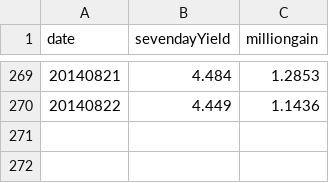
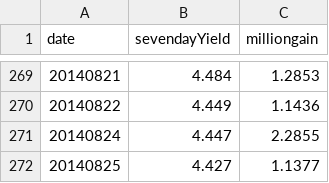
Before and after one commit to liangxu/blog, a TSV file: playground/data/wangyi.tsv, drawn as a sheet; only a part is shown, gaps mark what is left out.

Commit message:
update wangyi.tsv

```diff
--- a/playground/data/wangyi.tsv
+++ b/playground/data/wangyi.tsv
@@ -270 +270,3 @@ date	sevendayYield	milliongain
 20140822	4.449	1.1436
+20140824	4.447	2.2855
+20140825	4.427	1.1377
```
